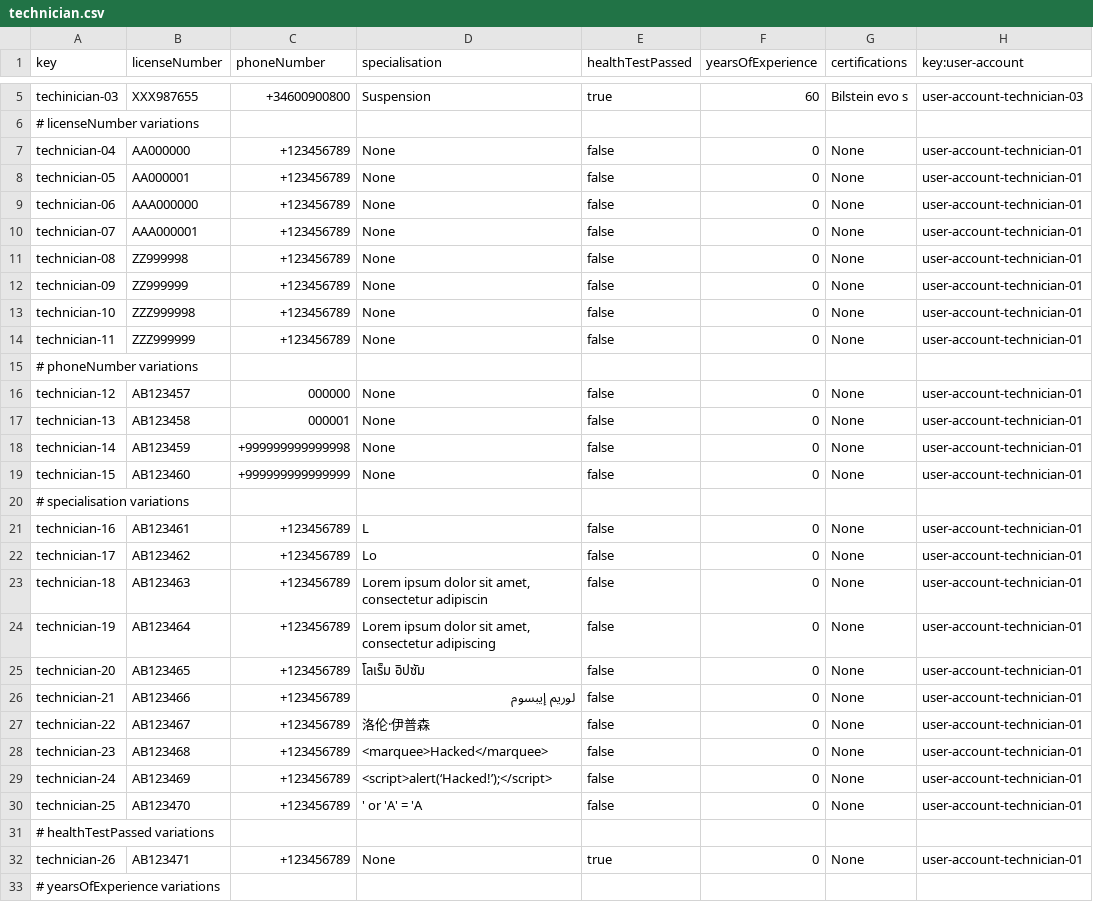
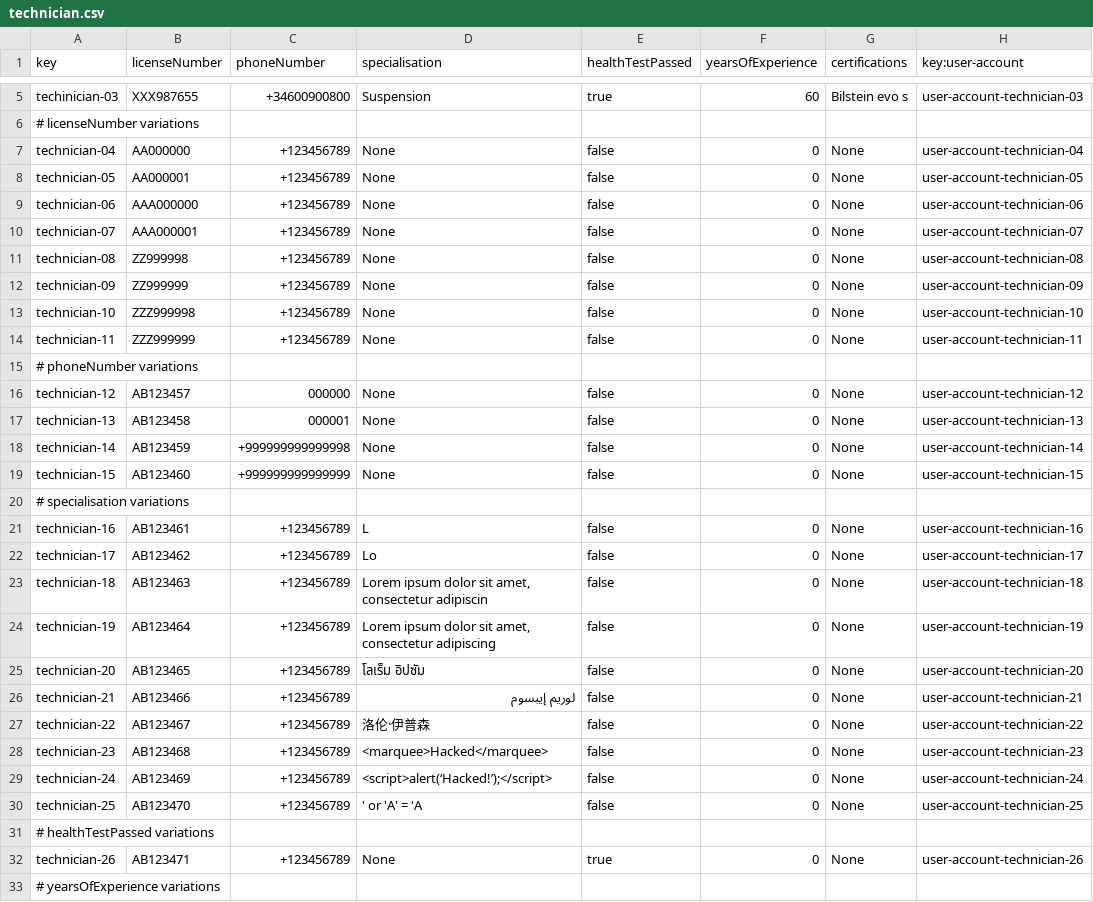
Before and after one commit to pabmejbui/Acme-ANS, a CSV file: src/main/resources/WEB-INF/data/sample/technician.csv, drawn as a sheet; only a part is shown, gaps mark what is left out; the diff covers the shown part only.

```diff
--- a/src/main/resources/WEB-INF/data/sample/technician.csv
+++ b/src/main/resources/WEB-INF/data/sample/technician.csv
@@ -6,28 +6,28 @@ techinician-03,XXX987655,+34600900800,Suspension,true,60,Bilstein evo s,user-acc
 # licenseNumber variations
-technician-04,AA000000,+123456789,None,false,0,None,user-account-technician-01
-technician-05,AA000001,+123456789,None,false,0,None,user-account-technician-01
-technician-06,AAA000000,+123456789,None,false,0,None,user-account-technician-01
-technician-07,AAA000001,+123456789,None,false,0,None,user-account-technician-01
-technician-08,ZZ999998,+123456789,None,false,0,None,user-account-technician-01
-technician-09,ZZ999999,+123456789,None,false,0,None,user-account-technician-01
-technician-10,ZZZ999998,+123456789,None,false,0,None,user-account-technician-01
-technician-11,ZZZ999999,+123456789,None,false,0,None,user-account-technician-01
+technician-04,AA000000,+123456789,None,false,0,None,user-account-technician-04
+technician-05,AA000001,+123456789,None,false,0,None,user-account-technician-05
+technician-06,AAA000000,+123456789,None,false,0,None,user-account-technician-06
+technician-07,AAA000001,+123456789,None,false,0,None,user-account-technician-07
+technician-08,ZZ999998,+123456789,None,false,0,None,user-account-technician-08
+technician-09,ZZ999999,+123456789,None,false,0,None,user-account-technician-09
+technician-10,ZZZ999998,+123456789,None,false,0,None,user-account-technician-10
+technician-11,ZZZ999999,+123456789,None,false,0,None,user-account-technician-11
 # phoneNumber variations
-technician-12,AB123457,000000,None,false,0,None,user-account-technician-01
-technician-13,AB123458,000001,None,false,0,None,user-account-technician-01
-technician-14,AB123459,+999999999999998,None,false,0,None,user-account-technician-01
-technician-15,AB123460,+999999999999999,None,false,0,None,user-account-technician-01
+technician-12,AB123457,000000,None,false,0,None,user-account-technician-12
+technician-13,AB123458,000001,None,false,0,None,user-account-technician-13
+technician-14,AB123459,+999999999999998,None,false,0,None,user-account-technician-14
+technician-15,AB123460,+999999999999999,None,false,0,None,user-account-technician-15
 # specialisation variations
-technician-16,AB123461,+123456789,L,false,0,None,user-account-technician-01
-technician-17,AB123462,+123456789,Lo,false,0,None,user-account-technician-01
-technician-18,AB123463,+123456789,"Lorem ipsum dolor sit amet, consectetur adipiscin",false,0,None,user-account-technician-01
-technician-19,AB123464,+123456789,"Lorem ipsum dolor sit amet, consectetur adipiscing",false,0,None,user-account-technician-01
-technician-20,AB123465,+123456789,โลเร็ม อิปซัม,false,0,None,user-account-technician-01
-technician-21,AB123466,+123456789,لوريم إيبسوم,false,0,None,user-account-technician-01
-technician-22,AB123467,+123456789,洛伦·伊普森,false,0,None,user-account-technician-01
-technician-23,AB123468,+123456789,<marquee>Hacked</marquee>,false,0,None,user-account-technician-01
-technician-24,AB123469,+123456789,<script>alert(‘Hacked!’);</script>,false,0,None,user-account-technician-01
-technician-25,AB123470,+123456789,' or 'A' = 'A,false,0,None,user-account-technician-01
+technician-16,AB123461,+123456789,L,false,0,None,user-account-technician-16
+technician-17,AB123462,+123456789,Lo,false,0,None,user-account-technician-17
+technician-18,AB123463,+123456789,"Lorem ipsum dolor sit amet, consectetur adipiscin",false,0,None,user-account-technician-18
+technician-19,AB123464,+123456789,"Lorem ipsum dolor sit amet, consectetur adipiscing",false,0,None,user-account-technician-19
+technician-20,AB123465,+123456789,โลเร็ม อิปซัม,false,0,None,user-account-technician-20
+technician-21,AB123466,+123456789,لوريم إيبسوم,false,0,None,user-account-technician-21
+technician-22,AB123467,+123456789,洛伦·伊普森,false,0,None,user-account-technician-22
+technician-23,AB123468,+123456789,<marquee>Hacked</marquee>,false,0,None,user-account-technician-23
+technician-24,AB123469,+123456789,<script>alert(‘Hacked!’);</script>,false,0,None,user-account-technician-24
+technician-25,AB123470,+123456789,' or 'A' = 'A,false,0,None,user-account-technician-25
 # healthTestPassed variations
-technician-26,AB123471,+123456789,None,true,0,None,user-account-technician-01
+technician-26,AB123471,+123456789,None,true,0,None,user-account-technician-26
 # yearsOfExperience variations
```
Also changed, not shown: 14 edited cells elsewhere in this file, src/main/resources/WEB-INF/data/sample/user-account.csv.
